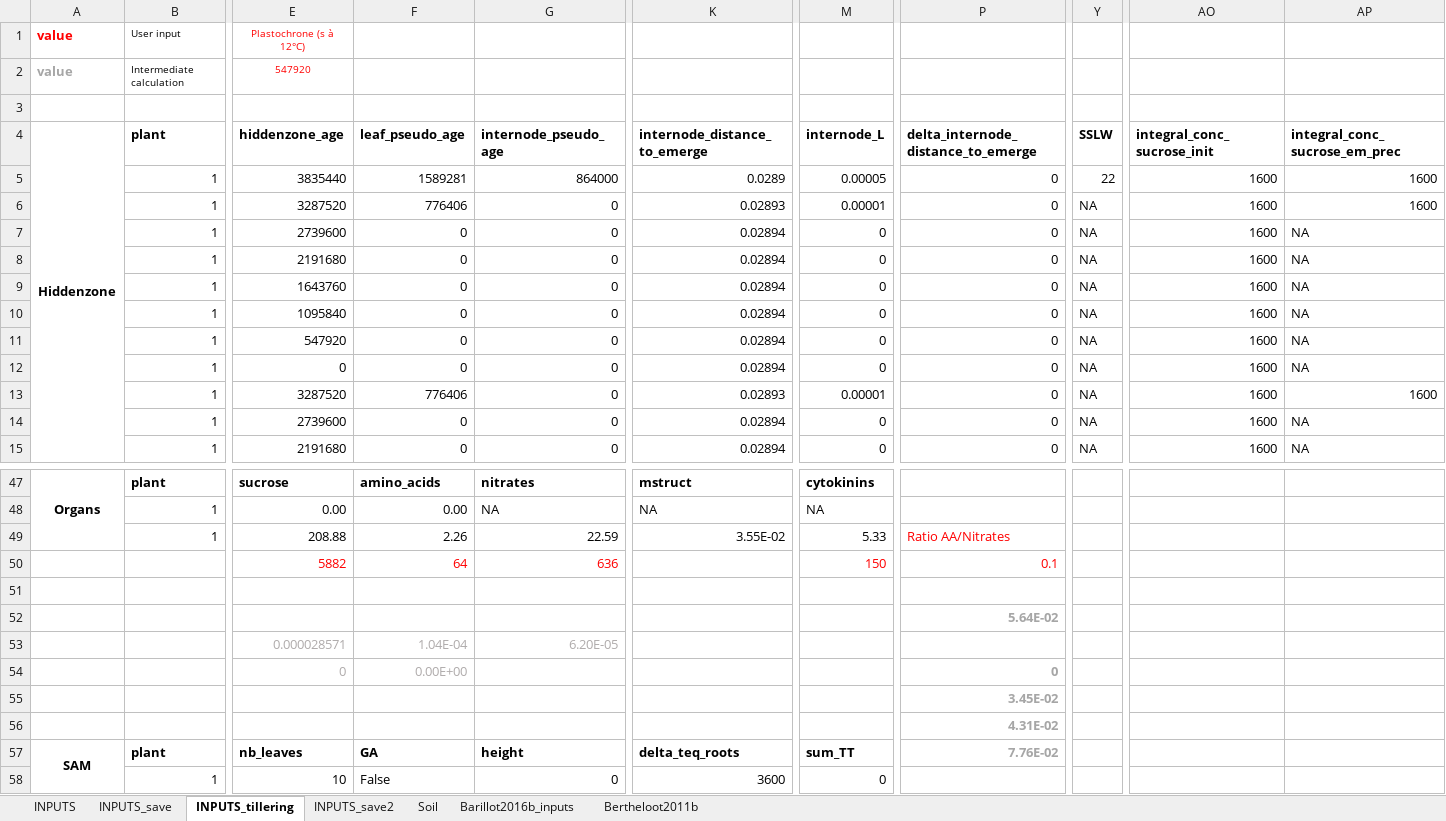
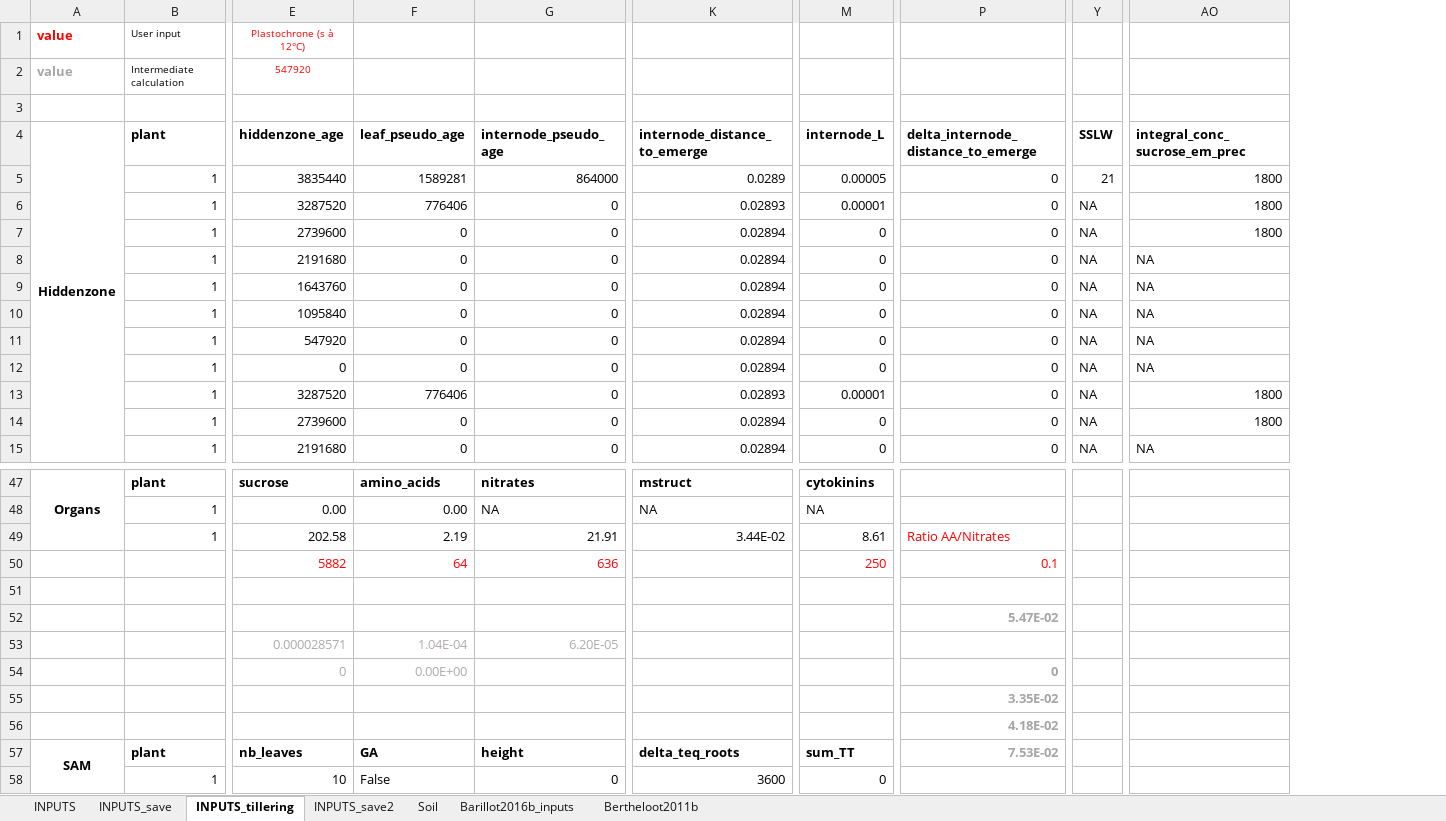
Before and after one commit to openalea-incubator/fspm-wheat, an Excel workbook: branches/tillering_hack/fspmwheat_5U_init/inputs/Generate_inputs.xlsx, sheet INPUTS_tillering, drawn as a sheet; only a part is shown, gaps mark what is left out; values as stored, in another font and other column widths than the file's, no borders; removed rows and columns are numbered as before the commit, all else as after; the diff covers the shown part only; the diff names each change by its address in the sheet, - before the commit and + after, or states it on an @@ line.

Commit message:
Correction inputs (soil temperature after 1500h)

```diff
--- a/branches/tillering_hack/fspmwheat_5U_init/inputs/Generate_inputs.xlsx (sheet INPUTS_tillering)
+++ b/branches/tillering_hack/fspmwheat_5U_init/inputs/Generate_inputs.xlsx (sheet INPUTS_tillering)
-column AO (integral_conc_sucrose_init), rows 5-15: all 1600
-Y5 (SSLW): 22
+Y5 (SSLW): 21
-AO5:AO6 (integral_conc_sucrose_em_prec): 1600
+AO5:AO6 (integral_conc_sucrose_em_prec): 1800
-AO7 (integral_conc_sucrose_em_prec): NA
+AO7 (integral_conc_sucrose_em_prec): 1800
-AO13 (integral_conc_sucrose_em_prec): 1600
+AO13 (integral_conc_sucrose_em_prec): 1800
-AO14 (integral_conc_sucrose_em_prec): NA
+AO14 (integral_conc_sucrose_em_prec): 1800
-E49 (hiddenzone_age): 208.88
+E49 (hiddenzone_age): 202.58
-F49 (leaf_pseudo_age): 2.26
+F49 (leaf_pseudo_age): 2.19
-G49 (internode_pseudo_age): 22.59
+G49 (internode_pseudo_age): 21.91
-K49 (internode_distance_to_emerge): 3.55E-02
+K49 (internode_distance_to_emerge): 3.44E-02
-M49 (internode_L): 5.33
+M49 (internode_L): 8.61
-M50 (internode_L): 150
+M50 (internode_L): 250
-P52: 5.64E-02
+P52: 5.47E-02
-P55: 3.45E-02
+P55: 3.35E-02
-P56: 4.31E-02
+P56: 4.18E-02
-P57: 7.76E-02
+P57: 7.53E-02
```
Also changed, not shown: 34 edited cells elsewhere in this sheet, sheet INPUTS, sheet Soil, formulas that keep their value, 9 other files.
